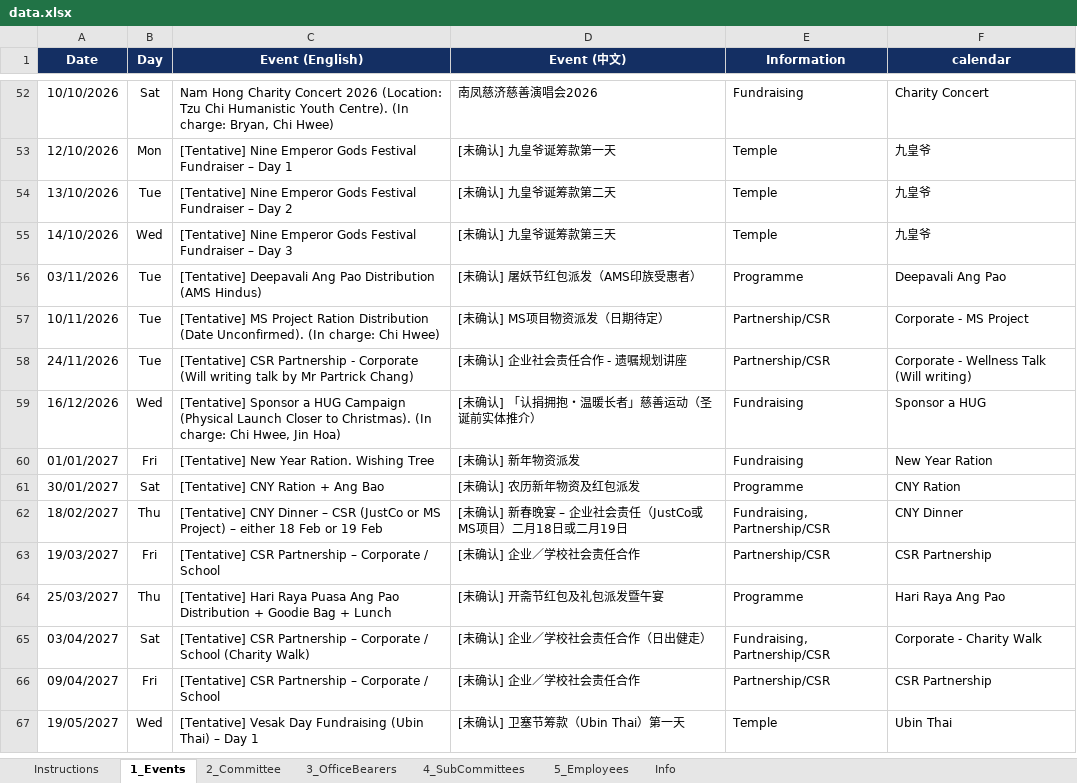
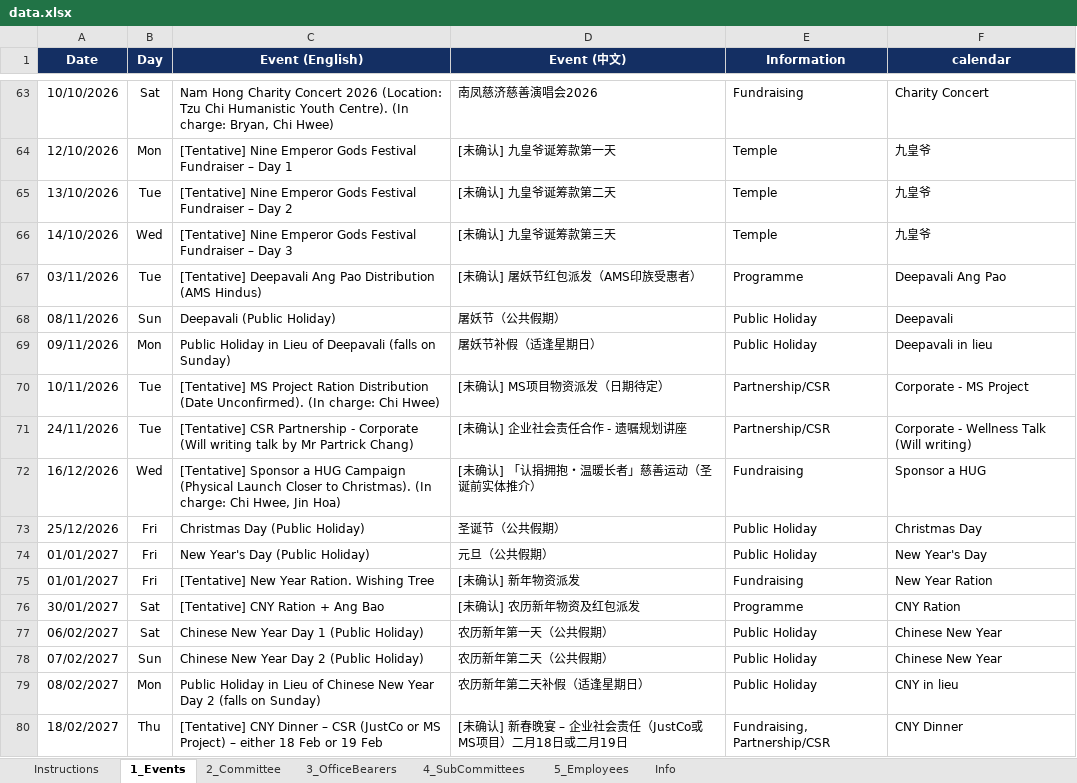
Before and after one commit to NamHongWelfareSS/Member-Handbook, an Excel workbook: data.xlsx, sheet 1_Events, drawn as a sheet; only a part is shown, gaps mark what is left out; the shorter side is filled out with more unchanged rows; values as stored, in another font and other column widths than the file's, no borders; the diff covers the shown part only; the diff names each change by its address in the sheet, - before the commit and + after, or states it on an @@ line.

Commit message:
Update data.xlsx

```diff
--- a/data.xlsx (sheet 1_Events)
+++ b/data.xlsx (sheet 1_Events)
+row 68: 08/11/2026 | Sun | Deepavali (Public Holiday) | 屠妖节（公共假期） | Public Holiday | Deepavali
+row 69: 09/11/2026 | Mon | Public Holiday in Lieu of Deepavali (falls on Sunday) | 屠妖节补假（适逢星期日） | Public Holiday | Deepavali in lieu
+row 73: 25/12/2026 | Fri | Christmas Day (Public Holiday) | 圣诞节（公共假期） | Public Holiday | Christmas Day
+row 74: 01/01/2027 | Fri | New Year's Day (Public Holiday) | 元旦（公共假期） | Public Holiday | New Year's Day
+row 77: 06/02/2027 | Sat | Chinese New Year Day 1 (Public Holiday) | 农历新年第一天（公共假期） | Public Holiday | Chinese New Year
+row 78: 07/02/2027 | Sun | Chinese New Year Day 2 (Public Holiday) | 农历新年第二天（公共假期） | Public Holiday | Chinese New Year
+row 79: 08/02/2027 | Mon | Public Holiday in Lieu of Chinese New Year Day 2 (falls on Sunday) | 农历新年第二天补假（适逢星期日） | Public Holiday | CNY in lieu
```
Also changed, not shown: 19 added rows elsewhere in this sheet, formulas that keep their value.
